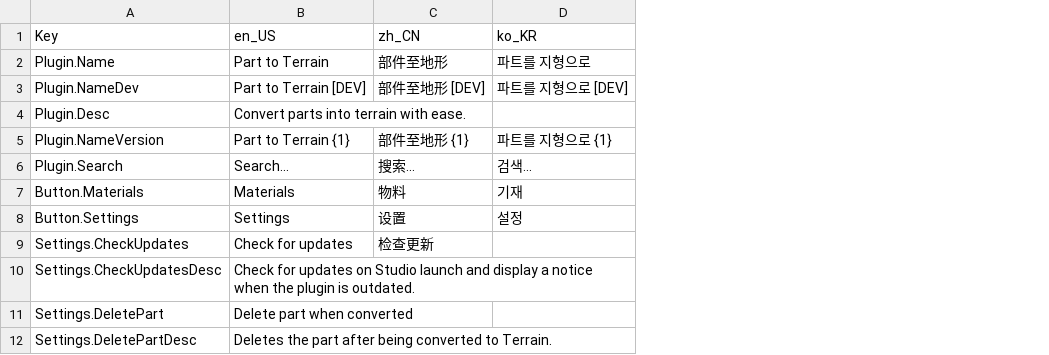
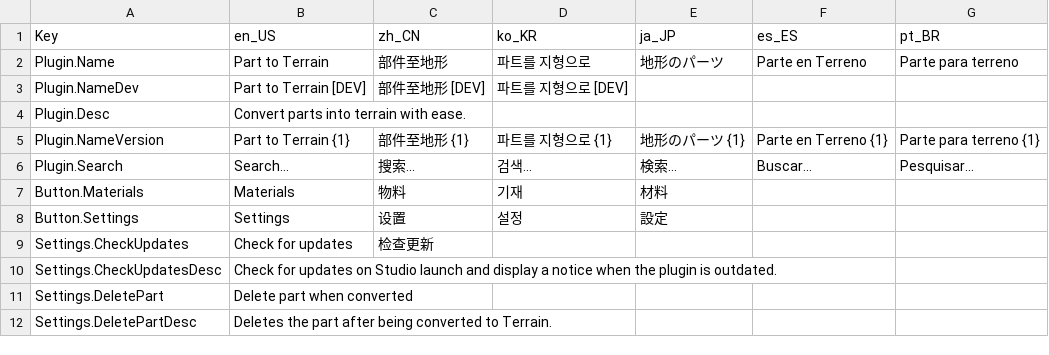
Before and after one commit to mkargus/PartToTerrain, a CSV file: src/Util/Localization/LocalizationTable.csv, drawn as a sheet; only a part is shown; the diff names each change by its address in the sheet, - before the commit and + after, or states it on an @@ line.

Commit message:
Initial localization for Spanish, Portuguese & Japanese

```diff
--- a/src/Util/Localization/LocalizationTable.csv
+++ b/src/Util/Localization/LocalizationTable.csv
+column E (ja_JP), rows 2-8: 地形のパーツ |  |  | 地形のパーツ {1} | 検索... | 材料 | 設定
+column F (es_ES), rows 2-6: Parte en Terreno |  |  | Parte en Terreno {1} | Buscar...
+column G (pt_BR), rows 2-6: Parte para terreno |  |  | Parte para terreno {1} | Pesquisar...
```
Also changed, not shown: 1 other file.
